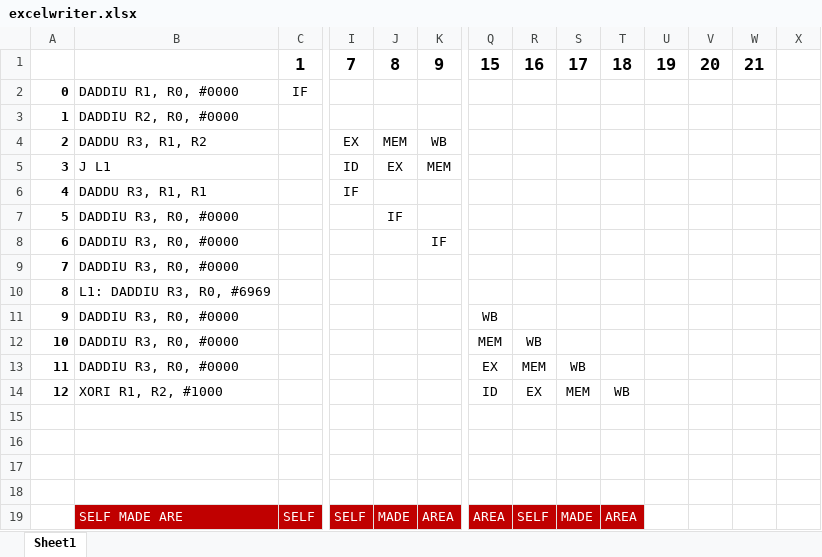
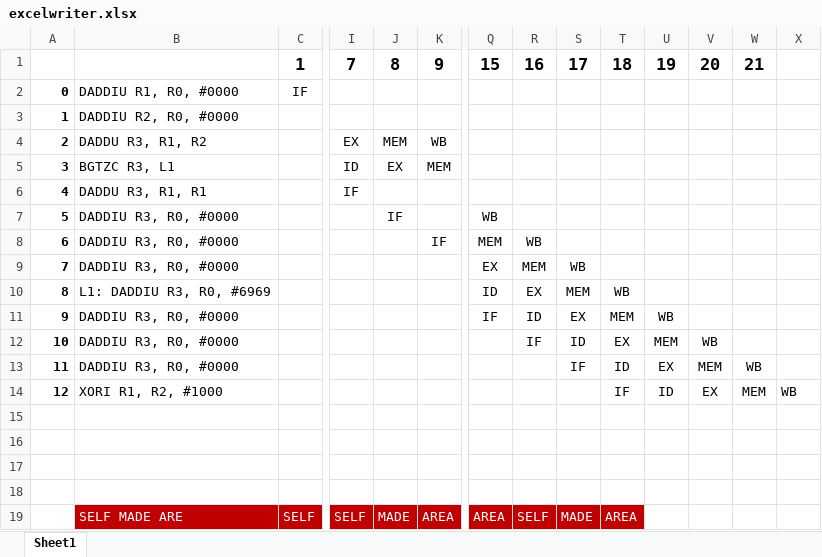
Before and after one commit to RalphGuansing/microMIPS, an Excel workbook: excelwriter.xlsx, sheet Sheet1, drawn as a sheet; only a part is shown, gaps mark what is left out; values as stored, in another font and other column widths than the file's, no borders; conditional formats not drawn; removed rows and columns are numbered as before the commit, all else as after; rows hold the shown columns only; the diff names each change by its address in the sheet, - before the commit and + after, or states it on an @@ line.

```diff
--- a/excelwriter.xlsx (sheet Sheet1)
+++ b/excelwriter.xlsx (sheet Sheet1)
-B5: J L1
+B5: BGTZC R3, L1
-row 6: 4 | DADDU R3, R1, R1 |  | IF
-row 7: 5 | DADDIU R3, R0, #0000 |  |  | IF
-row 8: 6 | DADDIU R3, R0, #0000 |  |  |  | IF
-row 9: 7 | DADDIU R3, R0, #0000
-A6: 8
+A6: 4
-B6: L1: DADDIU R3, R0, #6969
+B6: DADDU R3, R1, R1
-I6: (empty)
+I6: IF
-A7: 9
+A7: 5
-J7: (empty)
+J7: IF
-A8: 10
+A8: 6
-K8: (empty)
+K8: IF
-A9: 11
+A9: 7
-A10: 12
+A10: 8
-B10: XORI R1, R2, #1000
+B10: L1: DADDIU R3, R0, #6969
+row 11: 9 | DADDIU R3, R0, #0000 |  |  |  |  | IF | ID | EX | MEM | WB
+row 12: 10 | DADDIU R3, R0, #0000 |  |  |  |  |  | IF | ID | EX | MEM | WB
+row 13: 11 | DADDIU R3, R0, #0000 |  |  |  |  |  |  | IF | ID | EX | MEM | WB
+row 14: 12 | XORI R1, R2, #1000 |  |  |  |  |  |  |  | IF | ID | EX | MEM | WB
```
Also changed, not shown: 2 other files.
